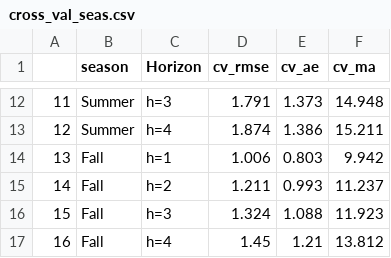
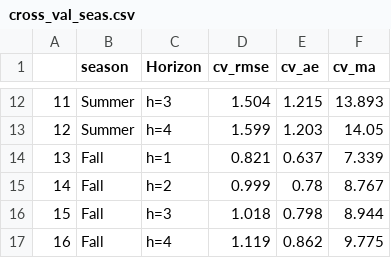
Before and after one commit to BradenJudson/somass_forecast, a CSV file: weekly/cross_val_seas.csv, drawn as a sheet; only a part is shown, gaps mark what is left out; the diff covers the shown part only.

```diff
--- a/weekly/cross_val_seas.csv
+++ b/weekly/cross_val_seas.csv
@@ -12,6 +12,6 @@
-"11","Summer","h=3",1.791,1.373,14.948
-"12","Summer","h=4",1.874,1.386,15.211
-"13","Fall","h=1",1.006,0.803,9.942
-"14","Fall","h=2",1.211,0.993,11.237
-"15","Fall","h=3",1.324,1.088,11.923
-"16","Fall","h=4",1.45,1.21,13.812
+"11","Summer","h=3",1.504,1.215,13.893
+"12","Summer","h=4",1.599,1.203,14.05
+"13","Fall","h=1",0.821,0.637,7.339
+"14","Fall","h=2",0.999,0.78,8.767
+"15","Fall","h=3",1.018,0.798,8.944
+"16","Fall","h=4",1.119,0.862,9.775
```
Also changed, not shown: 30 edited cells elsewhere in this file, weekly/arima_models.csv, 22 other files.
